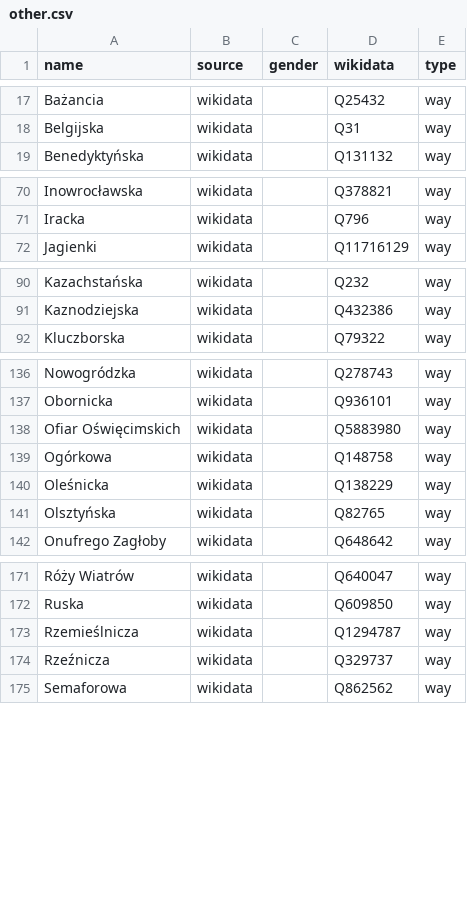
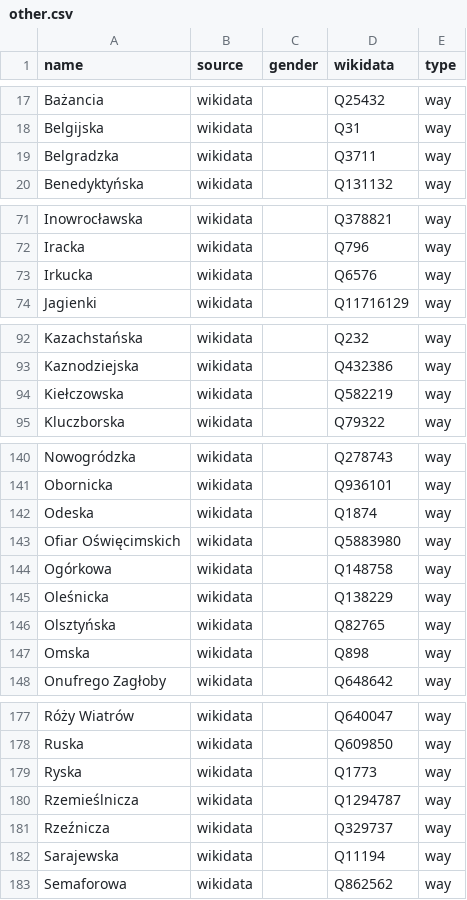
Before and after one commit to EqualStreetNames/equalstreetnames-wroclaw, a CSV file: data/other.csv, drawn as a sheet; only a part is shown, gaps mark what is left out; the diff covers the shown part only; the diff names each change by its address in the sheet, - before the commit and + after, or states it on an @@ line.

```diff
--- a/data/other.csv
+++ b/data/other.csv
+row 19: Belgradzka | wikidata |  | Q3711 | way
+row 73: Irkucka | wikidata |  | Q6576 | way
+row 94: Kiełczowska | wikidata |  | Q582219 | way
+row 142: Odeska | wikidata |  | Q1874 | way
+row 147: Omska | wikidata |  | Q898 | way
+row 179: Ryska | wikidata |  | Q1773 | way
+row 182: Sarajewska | wikidata |  | Q11194 | way
```
Also changed, not shown: 3 added rows and 10 removed rows elsewhere in this file, data/gender.csv, 3 other files.
